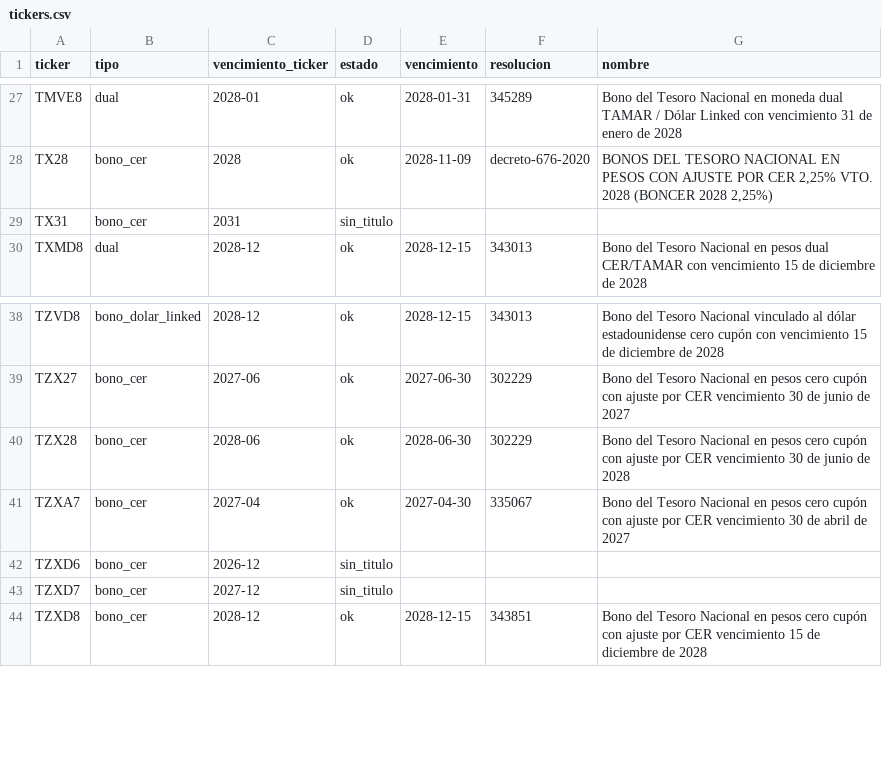
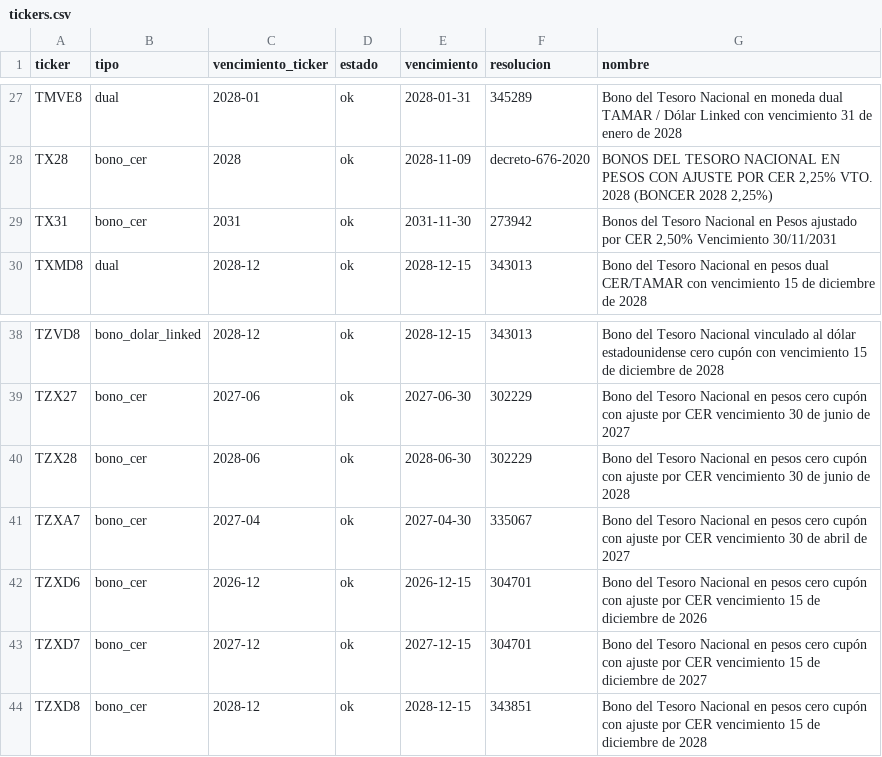
Before and after one commit to zagopereyra7-ui/curva-soberana, a CSV file: datos/tickers.csv, drawn as a sheet; only a part is shown, gaps mark what is left out.

```diff
--- a/datos/tickers.csv
+++ b/datos/tickers.csv
@@ -28,3 +28,3 @@ TMVE8;dual;2028-01;ok;2028-01-31;345289;Bono del Tesoro Nacional en moneda dual
 TX28;bono_cer;2028;ok;2028-11-09;decreto-676-2020;BONOS DEL TESORO NACIONAL EN PESOS CON AJUSTE POR CER 2,25% VTO. 2028 (BONCER 2028 2,25%)
-TX31;bono_cer;2031;sin_titulo;;;
+TX31;bono_cer;2031;ok;2031-11-30;273942;Bonos del Tesoro Nacional en Pesos ajustado por CER 2,50% Vencimiento 30/11/2031
 TXMD8;dual;2028-12;ok;2028-12-15;343013;Bono del Tesoro Nacional en pesos dual CER/TAMAR con vencimiento 15 de diciembre de 2028
@@ -41,4 +41,4 @@ TZX28;bono_cer;2028-06;ok;2028-06-30;302229;Bono del Tesoro Nacional en pesos ce
 TZXA7;bono_cer;2027-04;ok;2027-04-30;335067;Bono del Tesoro Nacional en pesos cero cupón con ajuste por CER vencimiento 30 de abril de 2027
-TZXD6;bono_cer;2026-12;sin_titulo;;;
-TZXD7;bono_cer;2027-12;sin_titulo;;;
+TZXD6;bono_cer;2026-12;ok;2026-12-15;304701;Bono del Tesoro Nacional en pesos cero cupón con ajuste por CER vencimiento 15 de diciembre de 2026
+TZXD7;bono_cer;2027-12;ok;2027-12-15;304701;Bono del Tesoro Nacional en pesos cero cupón con ajuste por CER vencimiento 15 de diciembre de 2027
 TZXD8;bono_cer;2028-12;ok;2028-12-15;343851;Bono del Tesoro Nacional en pesos cero cupón con ajuste por CER vencimiento 15 de diciembre de 2028
```
Also changed, not shown: datos/historial.csv, 7 other files.
